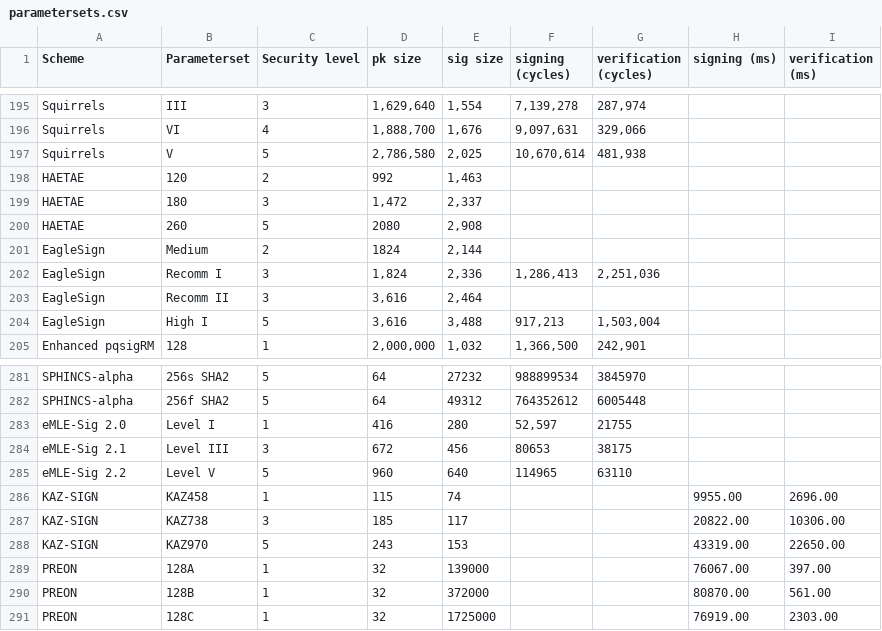
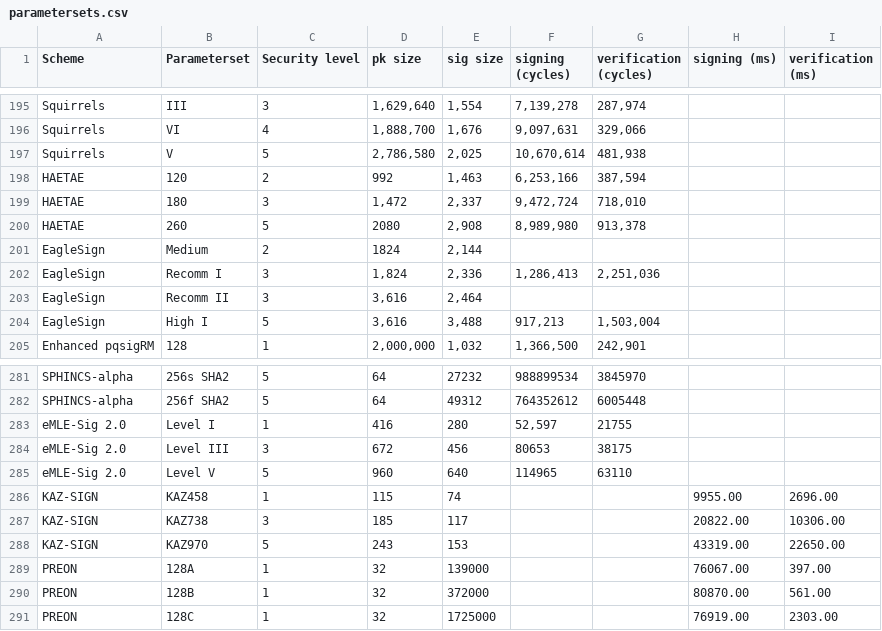
Before and after one commit to PQShield/nist-sigs-zoo, a CSV file: data/parametersets.csv, drawn as a sheet; only a part is shown, gaps mark what is left out.

```diff
--- a/data/parametersets.csv
+++ b/data/parametersets.csv
@@ -197,5 +197,5 @@ Squirrels,VI,4,"1,888,700","1,676","9,097,631","329,066",,
 Squirrels,V,5,"2,786,580","2,025","10,670,614","481,938",,
-HAETAE,120,2,992,"1,463",,,,
-HAETAE,180,3,"1,472","2,337",,,,
-HAETAE,260,5,2080,"2,908",,,,
+HAETAE,120,2,992,"1,463","6,253,166","387,594",,
+HAETAE,180,3,"1,472","2,337","9,472,724","718,010",,
+HAETAE,260,5,2080,"2,908","8,989,980","913,378",,
 EagleSign,Medium,2,1824,"2,144",,,,
@@ -283,4 +283,4 @@ SPHINCS-alpha,256f  SHA2,5,64,49312,764352612,6005448,,
 eMLE-Sig 2.0,Level I ,1,416,280,"52,597",21755,,
-eMLE-Sig 2.1,Level III,3,672,456,80653,38175,,
-eMLE-Sig 2.2,Level V,5,960,640,114965,63110,,
+eMLE-Sig 2.0,Level III,3,672,456,80653,38175,,
+eMLE-Sig 2.0,Level V,5,960,640,114965,63110,,
 KAZ-SIGN,KAZ458,1,115,74,,,9955.00,2696.00
```
Also changed, not shown: data/schemes.csv, 2 other files.
